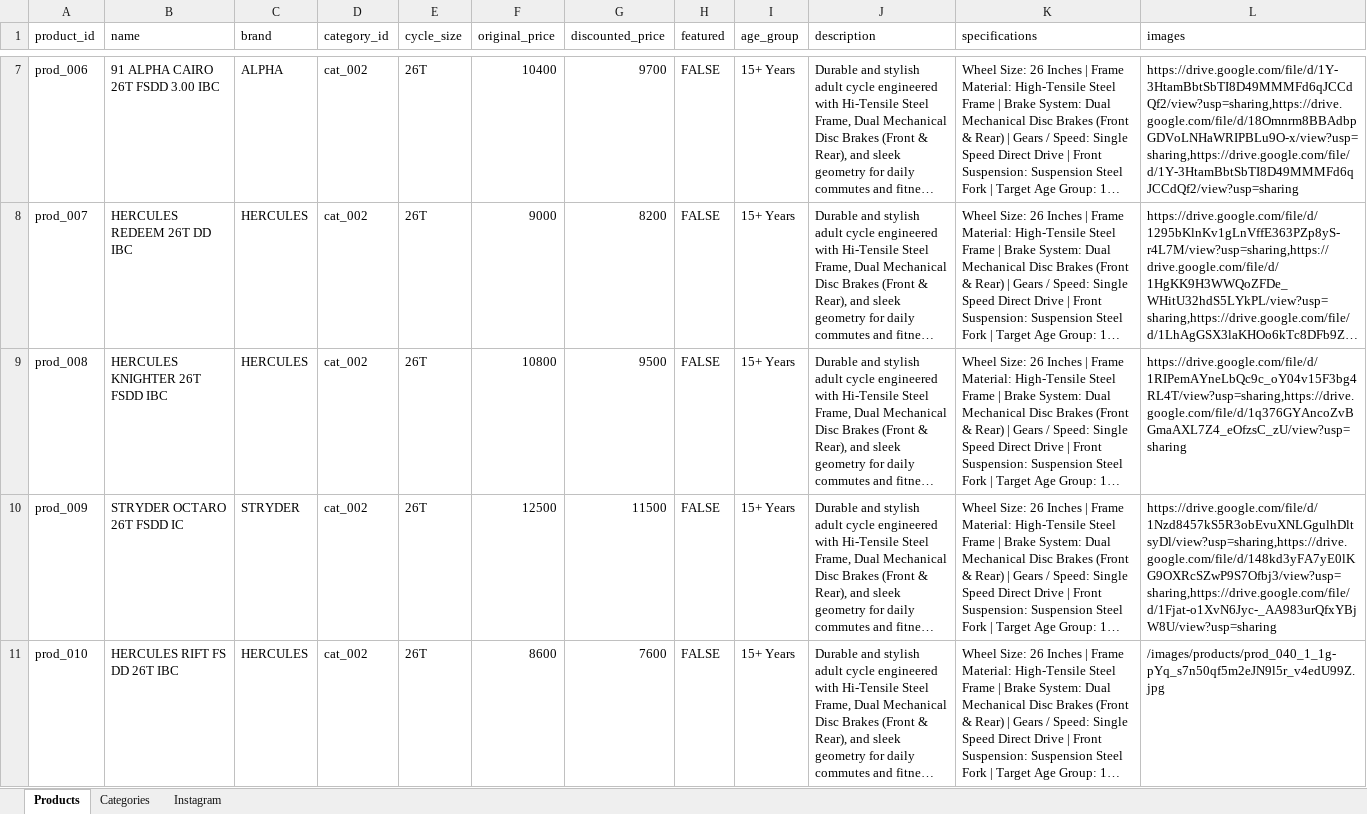
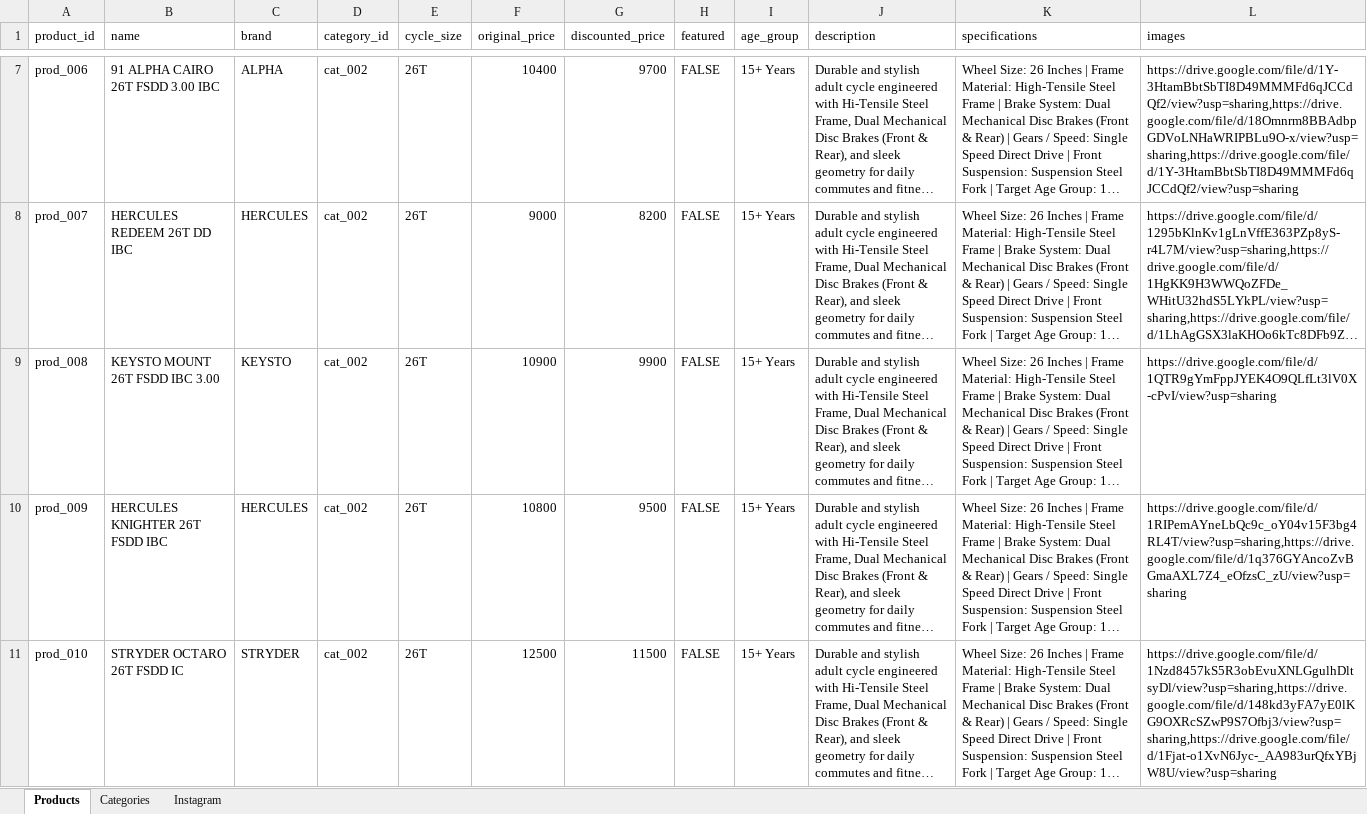
Before and after one commit to KTR-cycles/ktr_frontend, an Excel workbook: store_inventory_template.xlsx, sheet Products, drawn as a sheet; only a part is shown, gaps mark what is left out; long unchanged cells end in …; values as stored, in another font and other column widths than the file's, no cell formats; charts and pictures not drawn; the diff covers the shown part only; the diff names each change by its address in the sheet, - before the commit and + after, or states it on an @@ line.

```diff
--- a/store_inventory_template.xlsx (sheet Products)
+++ b/store_inventory_template.xlsx (sheet Products)
-B9 (name): HERCULES KNIGHTER 26T FSDD IBC
+B9 (name): KEYSTO MOUNT 26T FSDD IBC 3.00
-C9 (brand): HERCULES
+C9 (brand): KEYSTO
-F9 (original_price): 10800
+F9 (original_price): 10900
-G9 (discounted_price): 9500
+G9 (discounted_price): 9900
-L9 (images): https://drive.google.com/file/d/1RIPemAYneLbQc9c_oY04v15F3bg4RL4T/view?usp=sharing,https://drive.google.com/file/d/1q376GYAncoZvBGmaAXL7Z4_eOfzsC_zU/view?usp=sharing
+L9 (images): https://drive.google.com/file/d/1QTR9gYmFppJYEK4O9QLfLt3lV0X-cPvI/view?usp=sharing
-B10 (name): STRYDER OCTARO 26T FSDD IC
+B10 (name): HERCULES KNIGHTER 26T FSDD IBC
-C10 (brand): STRYDER
+C10 (brand): HERCULES
-F10 (original_price): 12500
+F10 (original_price): 10800
-G10 (discounted_price): 11500
+G10 (discounted_price): 9500
-L10 (images): https://drive.google.com/file/d/1Nzd8457kS5R3obEvuXNLGgulhDltsyDl/view?usp=sharing,https://drive.google.com/file/d/148kd3yFA7yE0lKG9OXRcSZwP9S7Ofbj3/view?usp=sharing,https://drive.google.com/file/d/1Fjat-o1XvN6Jyc-_AA983urQfxYBjW8U/view?usp=sharing
+L10 (images): https://drive.google.com/file/d/1RIPemAYneLbQc9c_oY04v15F3bg4RL4T/view?usp=sharing,https://drive.google.com/file/d/1q376GYAncoZvBGmaAXL7Z4_eOfzsC_zU/view?usp=sharing
-B11 (name): HERCULES RIFT FS DD 26T IBC
+B11 (name): STRYDER OCTARO 26T FSDD IC
-C11 (brand): HERCULES
+C11 (brand): STRYDER
-F11 (original_price): 8600
+F11 (original_price): 12500
-G11 (discounted_price): 7600
+G11 (discounted_price): 11500
-L11 (images): /images/products/prod_040_1_1g-pYq_s7n50qf5m2eJN9l5r_v4edU99Z.jpg
+L11 (images): https://drive.google.com/file/d/1Nzd8457kS5R3obEvuXNLGgulhDltsyDl/view?usp=sharing,https://drive.google.com/file/d/148kd3yFA7yE0lKG9OXRcSZwP9S7Ofbj3/view?usp=sharing,https://drive.google.com/file/d/1Fjat-o1XvN6Jyc-_AA983urQfxYBjW8U/view?usp=sharing
```
Also changed, not shown: 8 added rows and 559 edited cells elsewhere in this sheet, cell formats, 25 other files.
